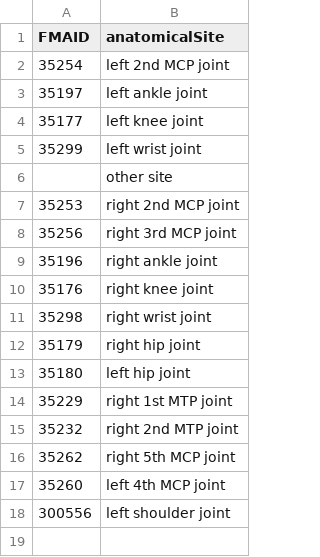
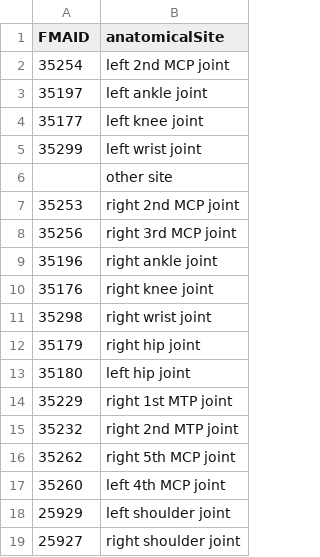
Before and after one commit to ARK-Portal/data_model, a CSV file: annotation_maps/FMAID-anatomicalSite.csv, drawn as a sheet.

Commit message:
use glenohumeral joint for shoulder

```diff
--- a/annotation_maps/FMAID-anatomicalSite.csv
+++ b/annotation_maps/FMAID-anatomicalSite.csv
@@ -17,2 +17,3 @@ FMAID,anatomicalSite
 35260,left 4th MCP joint
-300556,left shoulder joint
+25929,left shoulder joint
+25927,right shoulder joint
```
